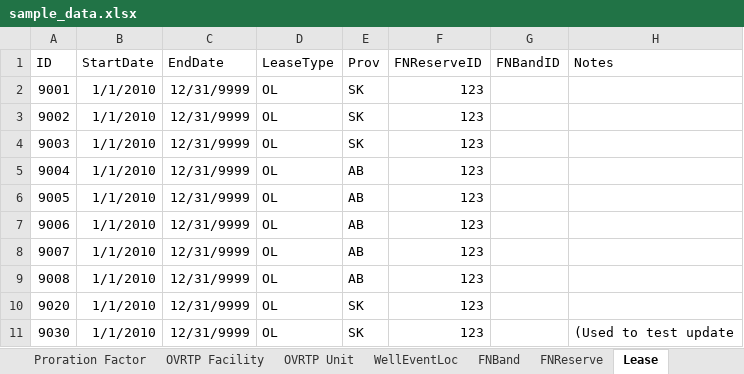
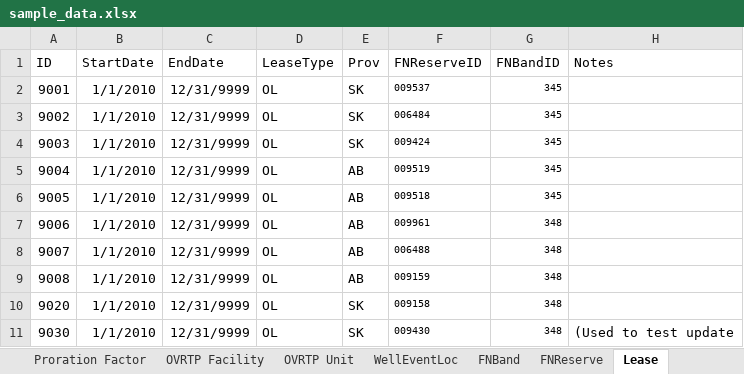
Before and after one commit to lshumlich/python-playground, an Excel workbook: calcroyalties/files/sample_data.xlsx, sheet Lease, drawn as a sheet; values as stored, in another font and other column widths than the file's, no borders; the diff names each change by its address in the sheet, - before the commit and + after, or states it on an @@ line.

```diff
--- a/calcroyalties/files/sample_data.xlsx (sheet Lease)
+++ b/calcroyalties/files/sample_data.xlsx (sheet Lease)
-F2 (FNReserveID): 123
+F2 (FNReserveID): 009537
@@ F2:F11 text size: smaller @@
-G2:G6 (FNBandID): (empty)
+G2:G6 (FNBandID): 345
-F3 (FNReserveID): 123
+F3 (FNReserveID): 006484
-F4 (FNReserveID): 123
+F4 (FNReserveID): 009424
-F5 (FNReserveID): 123
+F5 (FNReserveID): 009519
-F6 (FNReserveID): 123
+F6 (FNReserveID): 009518
-F7 (FNReserveID): 123
+F7 (FNReserveID): 009961
-G7:G11 (FNBandID): (empty)
+G7:G11 (FNBandID): 348
-F8 (FNReserveID): 123
+F8 (FNReserveID): 006488
-F9 (FNReserveID): 123
+F9 (FNReserveID): 009159
-F10 (FNReserveID): 123
+F10 (FNReserveID): 009158
-F11 (FNReserveID): 123
+F11 (FNReserveID): 009430
```
Also changed, not shown: 4 other files.
